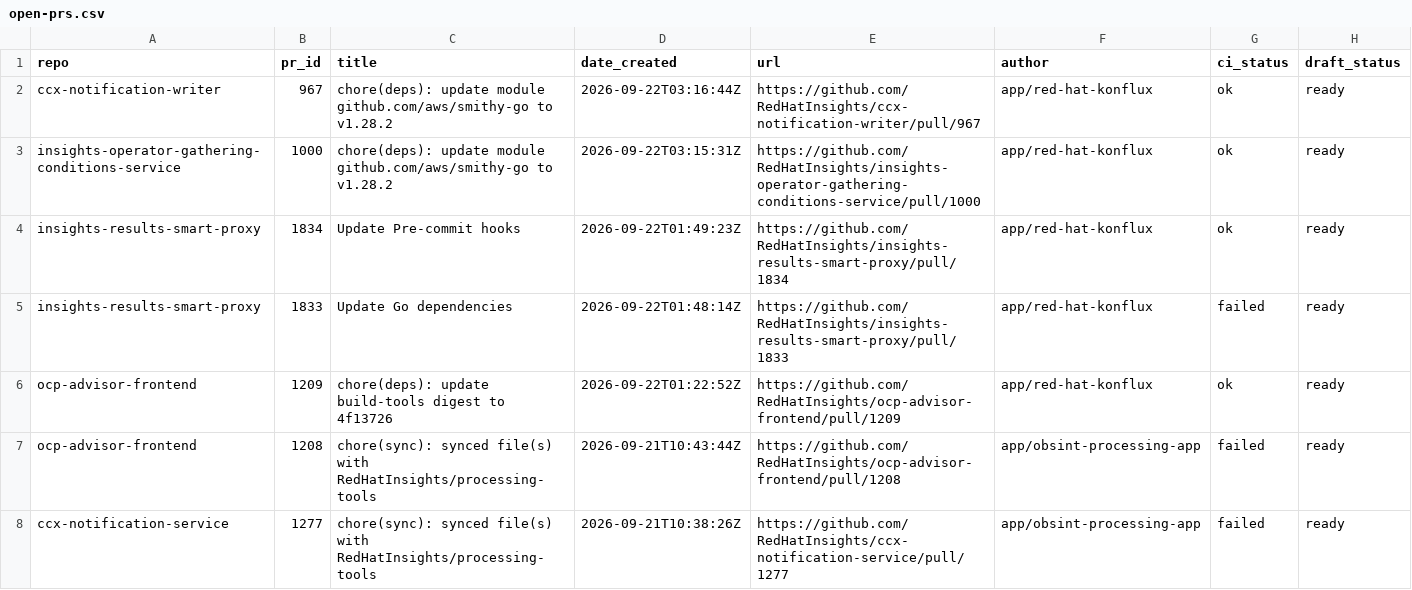
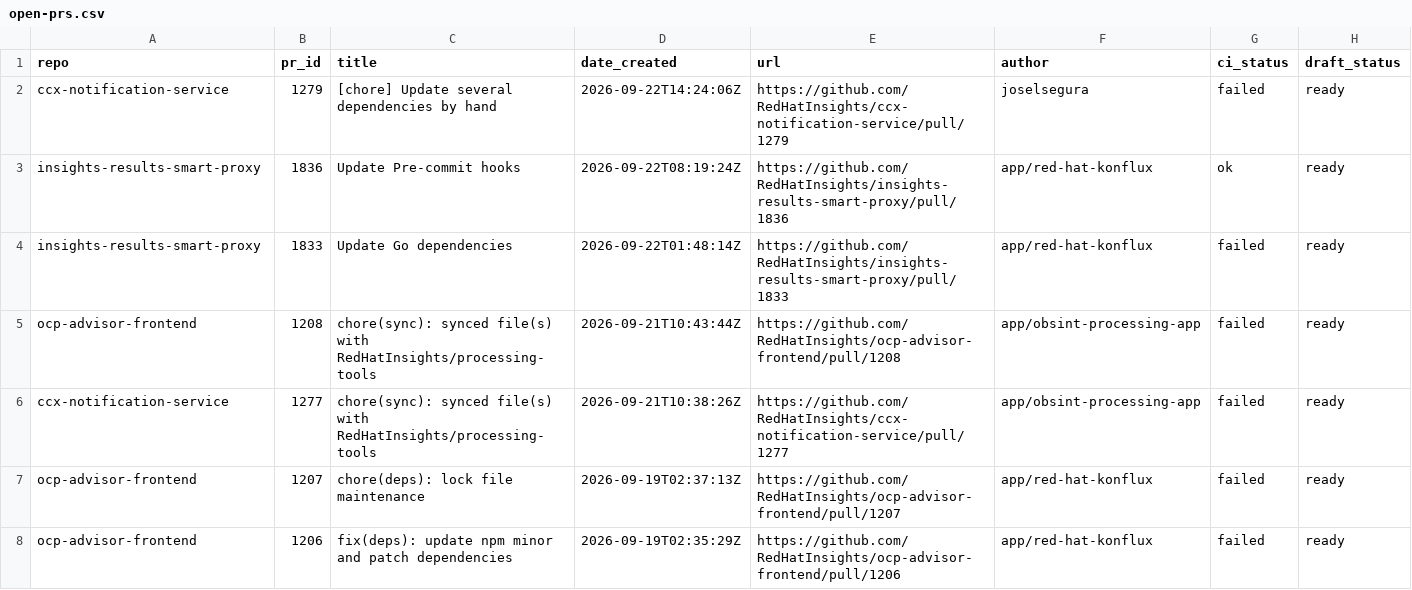
Before and after one commit to RedHatInsights/processing-tools, a CSV file: open_mr_pr/github/open-prs.csv, drawn as a sheet; only a part is shown; the shorter side is filled out with more unchanged rows.

```diff
--- a/open_mr_pr/github/open-prs.csv
+++ b/open_mr_pr/github/open-prs.csv
@@ -1,7 +1,5 @@
 repo,pr_id,title,date_created,url,author,ci_status,draft_status
-ccx-notification-writer,967,chore(deps): update module github.com/aws/smithy-go to v1.28.2,2026-09-22T03:16:44Z,https://github.com/RedHatInsights/ccx-notification-writer/pull/967,app/red-hat-konflux,ok,ready
-insights-operator-gathering-conditions-service,1000,chore(deps): update module github.com/aws/smithy-go to v1.28.2,2026-09-22T03:15:31Z,https://github.com/RedHatInsights/insights-operator-gathering-conditions-service/pull/1000,app/red-hat-konflux,ok,ready
-insights-results-smart-proxy,1834,Update Pre-commit hooks,2026-09-22T01:49:23Z,https://github.com/RedHatInsights/insights-results-smart-proxy/pull/1834,app/red-hat-konflux,ok,ready
+ccx-notification-service,1279,[chore] Update several dependencies by hand,2026-09-22T14:24:06Z,https://github.com/RedHatInsights/ccx-notification-service/pull/1279,joselsegura,failed,ready
+insights-results-smart-proxy,1836,Update Pre-commit hooks,2026-09-22T08:19:24Z,https://github.com/RedHatInsights/insights-results-smart-proxy/pull/1836,app/red-hat-konflux,ok,ready
 insights-results-smart-proxy,1833,Update Go dependencies,2026-09-22T01:48:14Z,https://github.com/RedHatInsights/insights-results-smart-proxy/pull/1833,app/red-hat-konflux,failed,ready
-ocp-advisor-frontend,1209,chore(deps): update build-tools digest to 4f13726,2026-09-22T01:22:52Z,https://github.com/RedHatInsights/ocp-advisor-frontend/pull/1209,app/red-hat-konflux,ok,ready
 ocp-advisor-frontend,1208,chore(sync): synced file(s) with RedHatInsights/processing-tools,2026-09-21T10:43:44Z,https://github.com/RedHatInsights/ocp-advisor-frontend/pull/1208,app/obsint-processing-app,failed,ready
```
Also changed, not shown: 3 other files.
